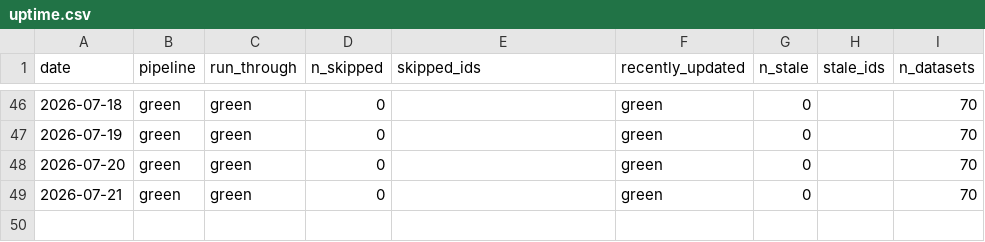
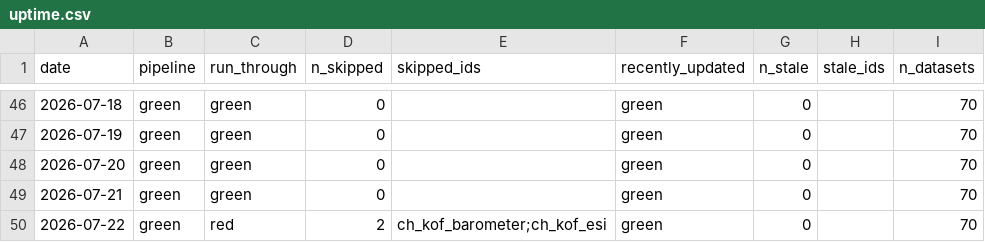
Before and after one commit to cynkra/dataseries-data, a CSV file: data/uptime.csv, drawn as a sheet; only a part is shown, gaps mark what is left out; the diff names each change by its address in the sheet, - before the commit and + after, or states it on an @@ line.

```diff
--- a/data/uptime.csv
+++ b/data/uptime.csv
+row 50: 2026-07-22 | green | red | 2 | ch_kof_barometer;ch_kof_esi | green | 0 |  | 70
```
Also changed, not shown: 40 other files.
